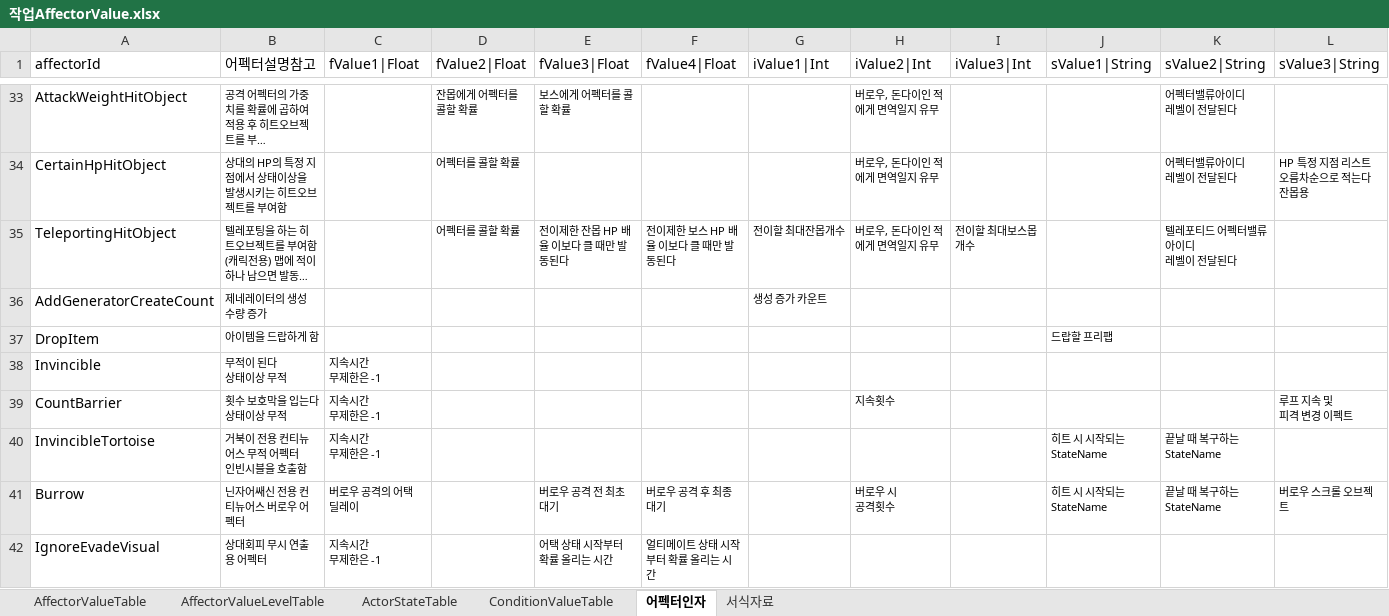
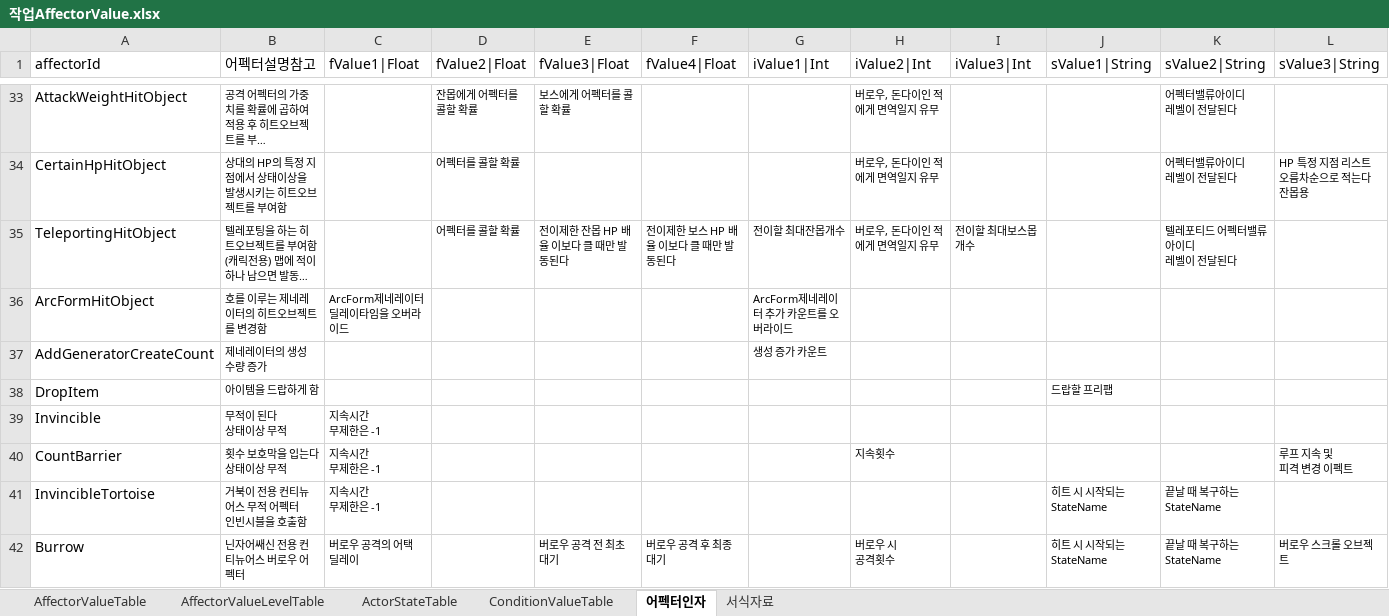
Before and after one commit to hayannal/ProjectNoname, an Excel workbook: Excel/작업AffectorValue.xlsx, sheet 어펙터인자, drawn as a sheet; only a part is shown, gaps mark what is left out; the shorter side is filled out with more unchanged rows; long unchanged cells end in …; values as stored, in another font and other column widths than the file's, no borders; rows hold the shown columns only; the diff names each change by its address in the sheet, - before the commit and + after, or states it on an @@ line.

```diff
--- a/Excel/작업AffectorValue.xlsx (sheet 어펙터인자)
+++ b/Excel/작업AffectorValue.xlsx (sheet 어펙터인자)
+row 36: ArcFormHitObject | 호를 이루는 제네레이터의 히트오브젝트를 변경함 | ArcForm제네레이터 딜레이타임을 오버라이드 |  |  |  | ArcForm제네레이터 추가 카운트를 오버라이드
```
Also changed, not shown: sheet AffectorValueLevelTable, sheet AffectorValueTable, formulas that keep their value, hidden cells, Excel/AffectorValue.xlsx, Excel/LevelPack.xlsx, 7 other files.
